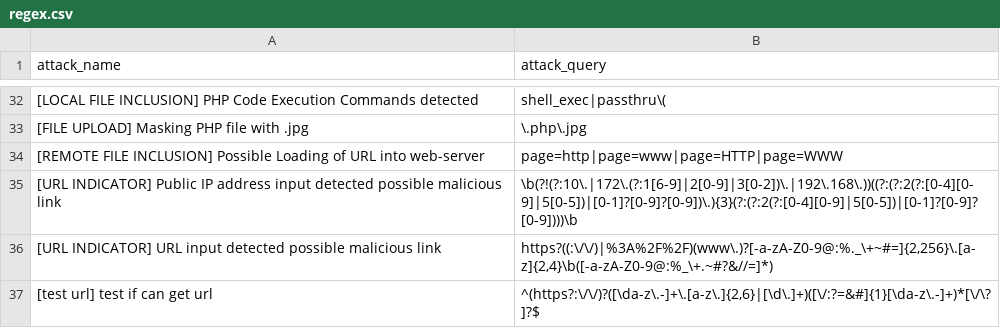
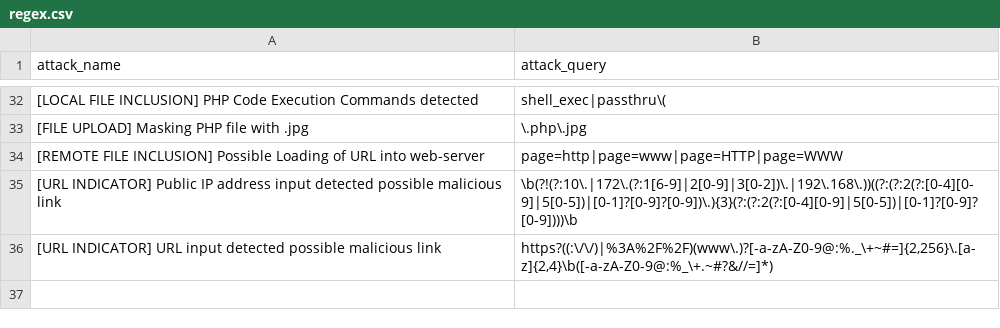
Before and after one commit to waibros/ict2206-webtackt0r, a CSV file: regex.csv, drawn as a sheet; only a part is shown, gaps mark what is left out; the diff names each change by its address in the sheet, - before the commit and + after, or states it on an @@ line.

Commit message:
Removed test regex

```diff
--- a/regex.csv
+++ b/regex.csv
-row 37: [test url] test if can get url | ^(https?:\/\/)?([\da-z\.-]+\.[a-z\.]{2,6}|[\d\.]+)([\/:?=&#]{1}[\da-z\.-]+)*[\/\?]?$
```
